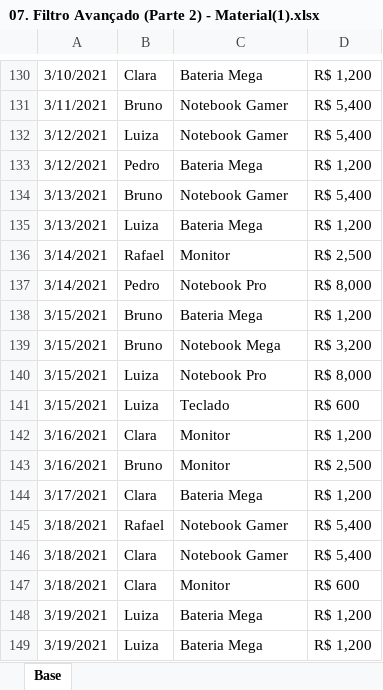
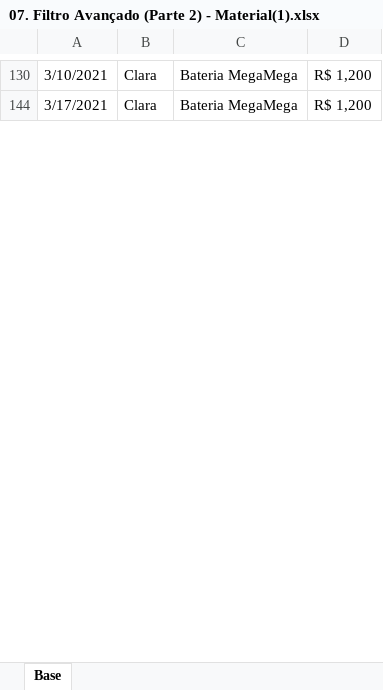
Before and after one commit to filipeAugusto99/Excel, an Excel workbook: 3-Classificar_e_filtrar/07. Filtro Avançado (Parte 2) - Material(1).xlsx, sheet Base, drawn as a sheet; only a part is shown, gaps mark what is left out; values as stored, in another font and other column widths than the file's, no borders; removed rows and columns are numbered as before the commit, all else as after; the diff covers the shown part only; the diff names each change by its address in the sheet, - before the commit and + after, or states it on an @@ line.

```diff
--- a/3-Classificar_e_filtrar/07. Filtro Avançado (Parte 2) - Material(1).xlsx (sheet Base)
+++ b/3-Classificar_e_filtrar/07. Filtro Avançado (Parte 2) - Material(1).xlsx (sheet Base)
-C130: Bateria Mega
+C130: Bateria MegaMega
@@ row 131 hidden: 3/11/2021 | Bruno | Notebook Gamer | R$ 5,400 @@
@@ row 132 hidden: 3/12/2021 | Luiza | Notebook Gamer | R$ 5,400 @@
-row 133: 3/12/2021 | Pedro | Bateria Mega | R$ 1,200
@@ row 134 hidden: 3/13/2021 | Bruno | Notebook Gamer | R$ 5,400 @@
-row 135: 3/13/2021 | Luiza | Bateria Mega | R$ 1,200
@@ row 136 hidden: 3/14/2021 | Rafael | Monitor | R$ 2,500 @@
@@ row 137 hidden: 3/14/2021 | Pedro | Notebook Pro | R$ 8,000 @@
-row 138: 3/15/2021 | Bruno | Bateria Mega | R$ 1,200
@@ row 139 hidden: 3/15/2021 | Bruno | Notebook Mega | R$ 3,200 @@
@@ row 140 hidden: 3/15/2021 | Luiza | Notebook Pro | R$ 8,000 @@
@@ row 141 hidden: 3/15/2021 | Luiza | Teclado | R$ 600 @@
@@ row 142 hidden: 3/16/2021 | Clara | Monitor | R$ 1,200 @@
@@ row 143 hidden: 3/16/2021 | Bruno | Monitor | R$ 2,500 @@
-C144: Bateria Mega
+C144: Bateria MegaMega
@@ row 145 hidden: 3/18/2021 | Rafael | Notebook Gamer | R$ 5,400 @@
@@ row 146 hidden: 3/18/2021 | Clara | Notebook Gamer | R$ 5,400 @@
@@ row 147 hidden: 3/18/2021 | Clara | Monitor | R$ 600 @@
-row 148: 3/19/2021 | Luiza | Bateria Mega | R$ 1,200
-row 149: 3/19/2021 | Luiza | Bateria Mega | R$ 1,200
```
Also changed, not shown: 1 added row, 45 removed rows, 282 hidden or unhidden rows, 10 edited cells and cell formats elsewhere in this sheet, hidden cells, 1 other file.
